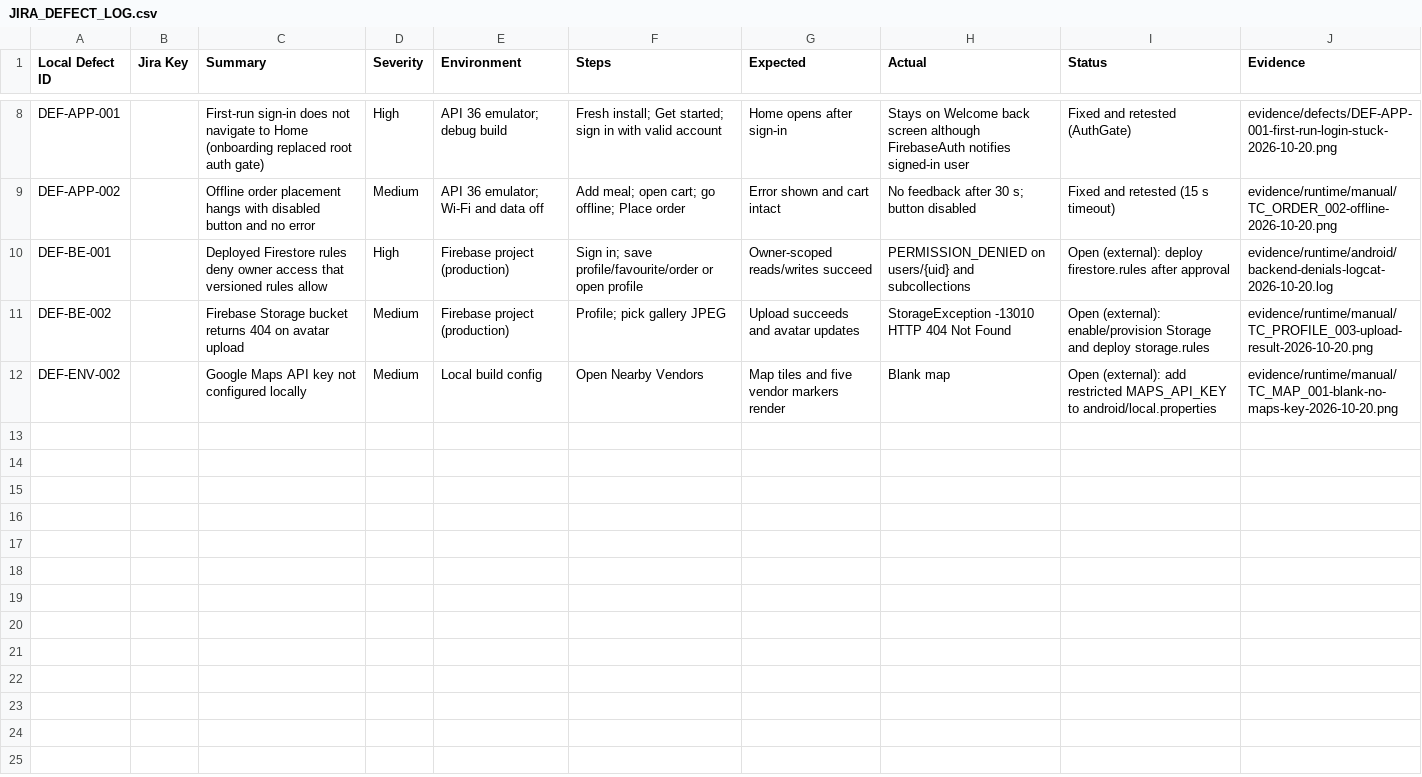
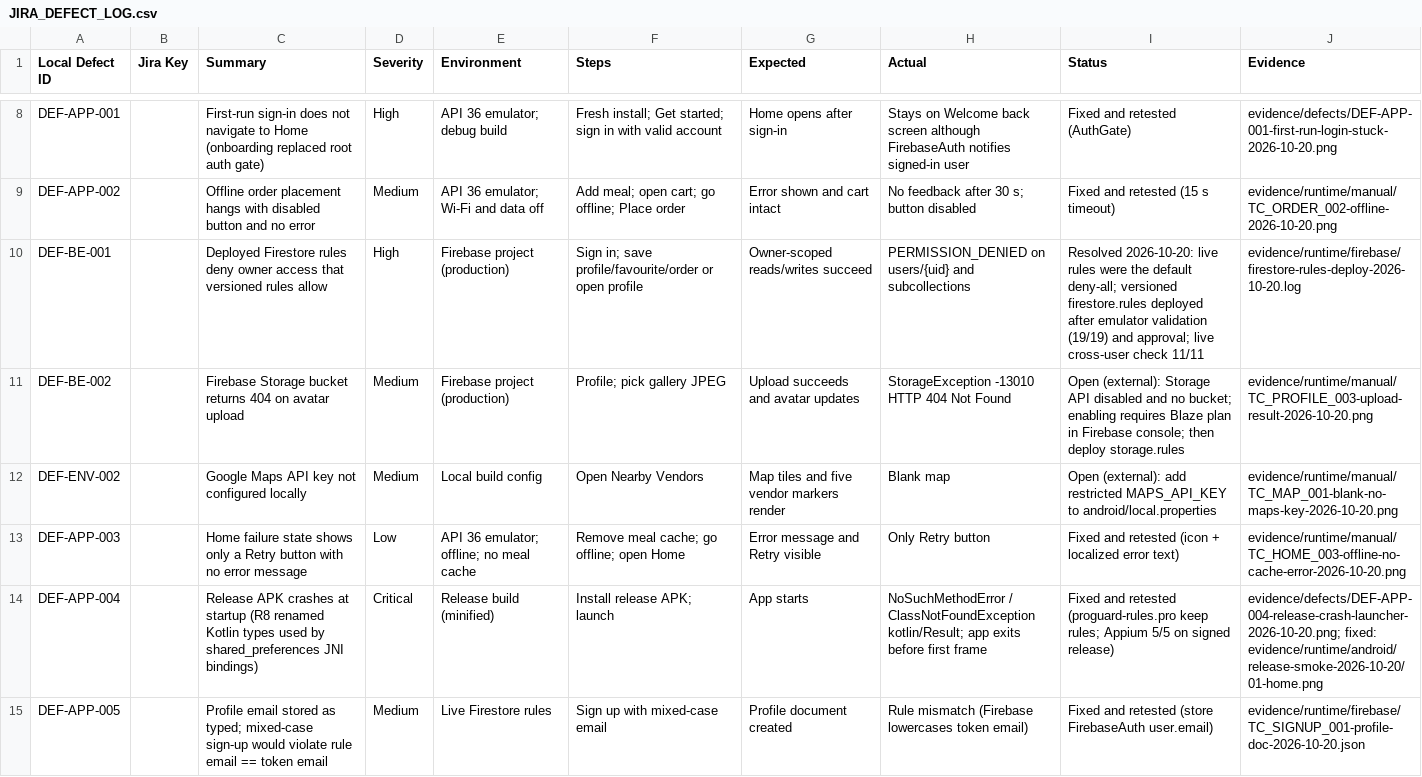
Before and after one commit to A44em/streetbite-capstone, a CSV file: qa/manual/JIRA_DEFECT_LOG.csv, drawn as a sheet; only a part is shown, gaps mark what is left out.

Commit message:
Deploy-verified Firebase rules, fix release crash, sign and distribute
Firebase:
- Diagnose live Firestore rules as default deny-all; validate repo rules
  in the Emulator Suite (19/19, qa/firebase-rules) and deploy them;
  live cross-user check 11/11. Keep profile id immutable on update.
- Add firebase.deploy.json and FIREBASE_SECURITY_AND_DEPLOYMENT.md.

App fixes (re-tested):
- DEF-APP-004: release APK crashed at startup because R8 renamed Kotlin
  types used by shared_preferences JNI bindings; add proguard-rules.pro.
- DEF-APP-005: store FirebaseAuth's normalised email in the profile so
  mixed-case sign-ups satisfy the email == token.email rule.
- DEF-APP-003: show a localized error message with the Retry button.

Release: production upload key (key.properties git-ignored), signed APK
smoke-tested; Appium 5/5 on it; uploaded to App Distribution 1.0.0 (1).
QA: manual 23 pass / 0 fail / 2 blocked (Storage, Maps); docs and deck
updated.

```diff
--- a/qa/manual/JIRA_DEFECT_LOG.csv
+++ b/qa/manual/JIRA_DEFECT_LOG.csv
@@ -9,4 +9,7 @@ DEF-APP-001,,First-run sign-in does not navigate to Home (onboarding replaced ro
 DEF-APP-002,,Offline order placement hangs with disabled button and no error,Medium,API 36 emulator; Wi-Fi and data off,Add meal; open cart; go offline; Place order,Error shown and cart intact,No feedback after 30 s; button disabled,Fixed and retested (15 s timeout),evidence/runtime/manual/TC_ORDER_002-offline-2026-10-20.png
-DEF-BE-001,,Deployed Firestore rules deny owner access that versioned rules allow,High,Firebase project (production),Sign in; save profile/favourite/order or open profile,Owner-scoped reads/writes succeed,PERMISSION_DENIED on users/{uid} and subcollections,Open (external): deploy firestore.rules after approval,evidence/runtime/android/backend-denials-logcat-2026-10-20.log
-DEF-BE-002,,Firebase Storage bucket returns 404 on avatar upload,Medium,Firebase project (production),Profile; pick gallery JPEG,Upload succeeds and avatar updates,StorageException -13010 HTTP 404 Not Found,Open (external): enable/provision Storage and deploy storage.rules,evidence/runtime/manual/TC_PROFILE_003-upload-result-2026-10-20.png
+DEF-BE-001,,Deployed Firestore rules deny owner access that versioned rules allow,High,Firebase project (production),Sign in; save profile/favourite/order or open profile,Owner-scoped reads/writes succeed,PERMISSION_DENIED on users/{uid} and subcollections,Resolved 2026-10-20: live rules were the default deny-all; versioned firestore.rules deployed after emulator validation (19/19) and approval; live cross-user check 11/11,evidence/runtime/firebase/firestore-rules-deploy-2026-10-20.log
+DEF-BE-002,,Firebase Storage bucket returns 404 on avatar upload,Medium,Firebase project (production),Profile; pick gallery JPEG,Upload succeeds and avatar updates,StorageException -13010 HTTP 404 Not Found,Open (external): Storage API disabled and no bucket; enabling requires Blaze plan in Firebase console; then deploy storage.rules,evidence/runtime/manual/TC_PROFILE_003-upload-result-2026-10-20.png
 DEF-ENV-002,,Google Maps API key not configured locally,Medium,Local build config,Open Nearby Vendors,Map tiles and five vendor markers render,Blank map,Open (external): add restricted MAPS_API_KEY to android/local.properties,evidence/runtime/manual/TC_MAP_001-blank-no-maps-key-2026-10-20.png
+DEF-APP-003,,Home failure state shows only a Retry button with no error message,Low,API 36 emulator; offline; no meal cache,Remove meal cache; go offline; open Home,Error message and Retry visible,Only Retry button,Fixed and retested (icon + localized error text),evidence/runtime/manual/TC_HOME_003-offline-no-cache-error-2026-10-20.png
+DEF-APP-004,,Release APK crashes at startup (R8 renamed Kotlin types used by shared_preferences JNI bindings),Critical,Release build (minified),Install release APK; launch,App starts,NoSuchMethodError / ClassNotFoundException kotlin/Result; app exits before first frame,Fixed and retested (proguard-rules.pro keep rules; Appium 5/5 on signed release),evidence/defects/DEF-APP-004-release-crash-launcher-2026-10-20.png; fixed: evidence/runtime/android/release-smoke-2026-10-20/01-home.png
+DEF-APP-005,,Profile email stored as typed; mixed-case sign-up would violate rule email == token email,Medium,Live Firestore rules,Sign up with mixed-case email,Profile document created,Rule mismatch (Firebase lowercases token email),Fixed and retested (store FirebaseAuth user.email),evidence/runtime/firebase/TC_SIGNUP_001-profile-doc-2026-10-20.json
```
Also changed, not shown: 14 other files.
